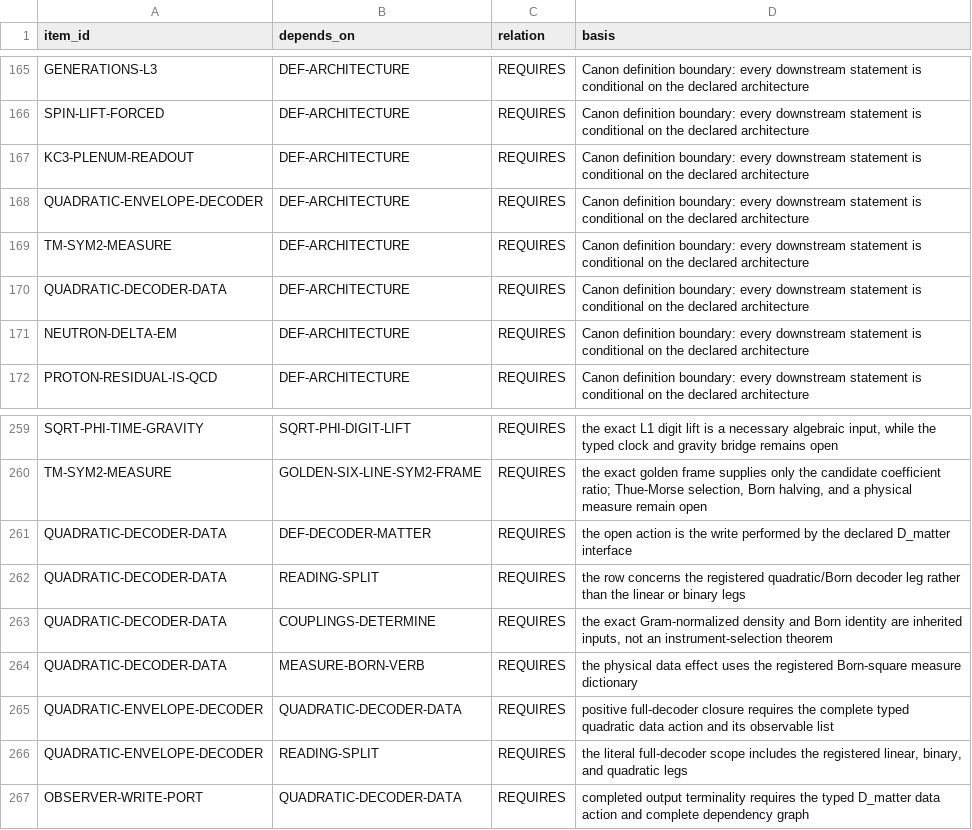
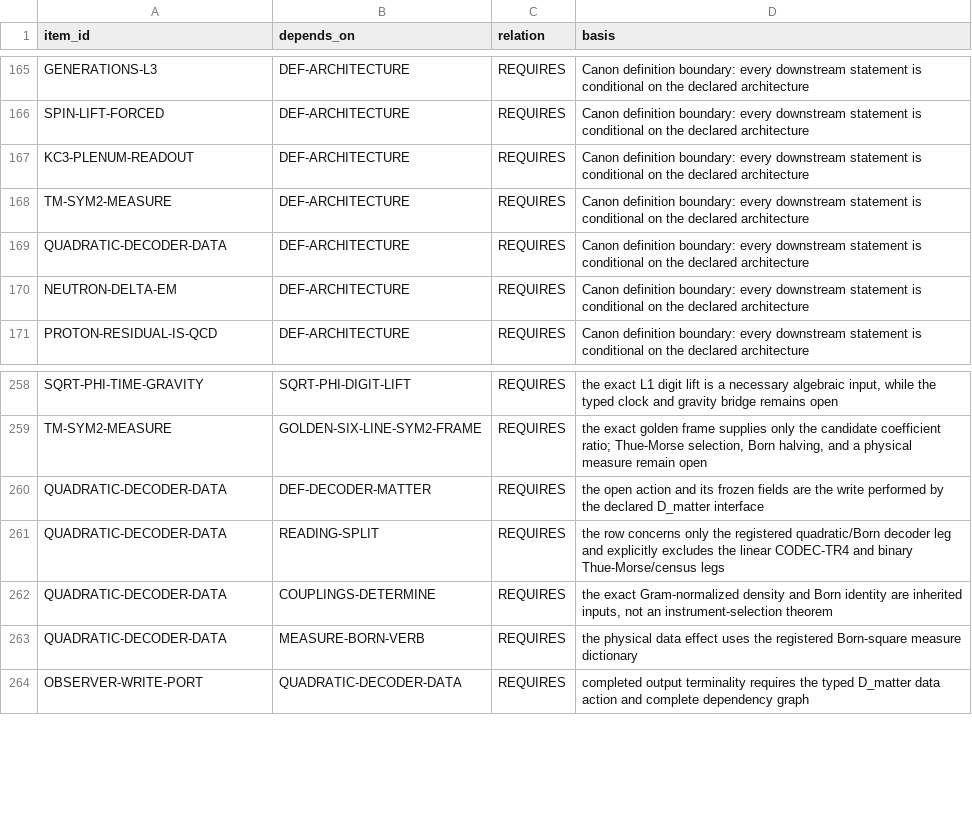
Before and after one commit to mathorn1973/twist-j, a TSV file: canon/DEPENDENCIES.tsv, drawn as a sheet; only a part is shown, gaps mark what is left out.

Commit message:
Consolidate quadratic decoder scope

```diff
--- a/canon/DEPENDENCIES.tsv
+++ b/canon/DEPENDENCIES.tsv
@@ -167,3 +167,2 @@ SPIN-LIFT-FORCED	DEF-ARCHITECTURE	REQUIRES	Canon definition boundary: every down
 KC3-PLENUM-READOUT	DEF-ARCHITECTURE	REQUIRES	Canon definition boundary: every downstream statement is conditional on the declared architecture
-QUADRATIC-ENVELOPE-DECODER	DEF-ARCHITECTURE	REQUIRES	Canon definition boundary: every downstream statement is conditional on the declared architecture
 TM-SYM2-MEASURE	DEF-ARCHITECTURE	REQUIRES	Canon definition boundary: every downstream statement is conditional on the declared architecture
@@ -260,8 +259,6 @@ SQRT-PHI-TIME-GRAVITY	SQRT-PHI-DIGIT-LIFT	REQUIRES	the exact L1 digit lift is a
 TM-SYM2-MEASURE	GOLDEN-SIX-LINE-SYM2-FRAME	REQUIRES	the exact golden frame supplies only the candidate coefficient ratio; Thue-Morse selection, Born halving, and a physical measure remain open
-QUADRATIC-DECODER-DATA	DEF-DECODER-MATTER	REQUIRES	the open action is the write performed by the declared D_matter interface
-QUADRATIC-DECODER-DATA	READING-SPLIT	REQUIRES	the row concerns the registered quadratic/Born decoder leg rather than the linear or binary legs
+QUADRATIC-DECODER-DATA	DEF-DECODER-MATTER	REQUIRES	the open action and its frozen fields are the write performed by the declared D_matter interface
+QUADRATIC-DECODER-DATA	READING-SPLIT	REQUIRES	the row concerns only the registered quadratic/Born decoder leg and explicitly excludes the linear CODEC-TR4 and binary Thue-Morse/census legs
 QUADRATIC-DECODER-DATA	COUPLINGS-DETERMINE	REQUIRES	the exact Gram-normalized density and Born identity are inherited inputs, not an instrument-selection theorem
 QUADRATIC-DECODER-DATA	MEASURE-BORN-VERB	REQUIRES	the physical data effect uses the registered Born-square measure dictionary
-QUADRATIC-ENVELOPE-DECODER	QUADRATIC-DECODER-DATA	REQUIRES	positive full-decoder closure requires the complete typed quadratic data action and its observable list
-QUADRATIC-ENVELOPE-DECODER	READING-SPLIT	REQUIRES	the literal full-decoder scope includes the registered linear, binary, and quadratic legs
 OBSERVER-WRITE-PORT	QUADRATIC-DECODER-DATA	REQUIRES	completed output terminality requires the typed D_matter data action and complete dependency graph
```
Also changed, not shown: canon/EVIDENCE.tsv, canon/HISTORY.tsv, 8 other files.
